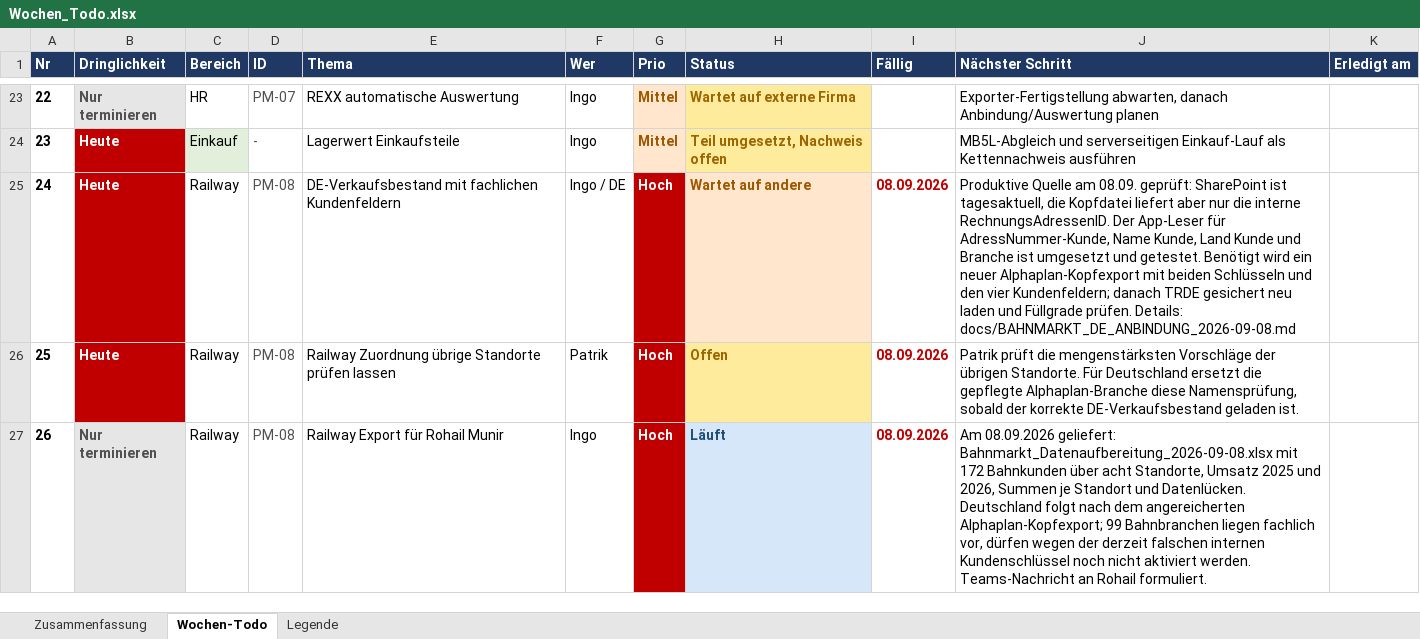
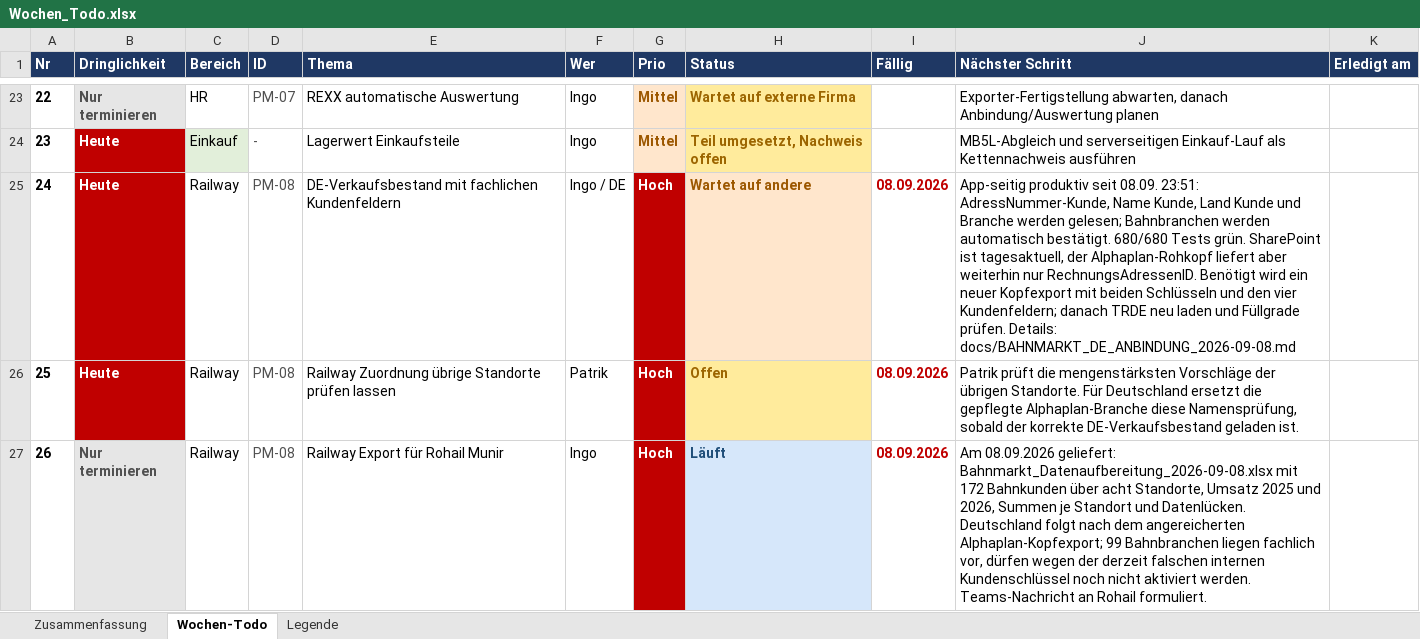
Before and after one commit to metacube2/Ai, an Excel workbook: TrafagSalesExporter/projektmanagement/Wochen_Todo.xlsx, sheet Wochen-Todo, drawn as a sheet; only a part is shown, gaps mark what is left out; values as stored, in another font and other column widths than the file's, no borders; the diff names each change by its address in the sheet, - before the commit and + after, or states it on an @@ line.

```diff
--- a/TrafagSalesExporter/projektmanagement/Wochen_Todo.xlsx (sheet Wochen-Todo)
+++ b/TrafagSalesExporter/projektmanagement/Wochen_Todo.xlsx (sheet Wochen-Todo)
-J25 (Nächster Schritt): Produktive Quelle am 08.09. geprüft: SharePoint ist tagesaktuell, die Kopfdatei liefert aber nur die interne RechnungsAdressenID. Der App-Leser für AdressNummer-Kunde, Name Kunde, Land Kunde und Branche ist umgesetzt und getestet. Benötigt wird ein neuer Alphaplan-Kopfexport mit beiden Schlüsseln und den vier Kundenfeldern; danach TRDE gesichert neu laden…
+J25 (Nächster Schritt): App-seitig produktiv seit 08.09. 23:51: AdressNummer-Kunde, Name Kunde, Land Kunde und Branche werden gelesen; Bahnbranchen werden automatisch bestätigt. 680/680 Tests grün. SharePoint ist tagesaktuell, der Alphaplan-Rohkopf liefert aber weiterhin nur RechnungsAdressenID. Benötigt wird ein neuer Kopfexport mit beiden Schlüsseln und den vier Kundenfeldern; danach TRDE neu laden…
```
Also changed, not shown: 4 other files.
